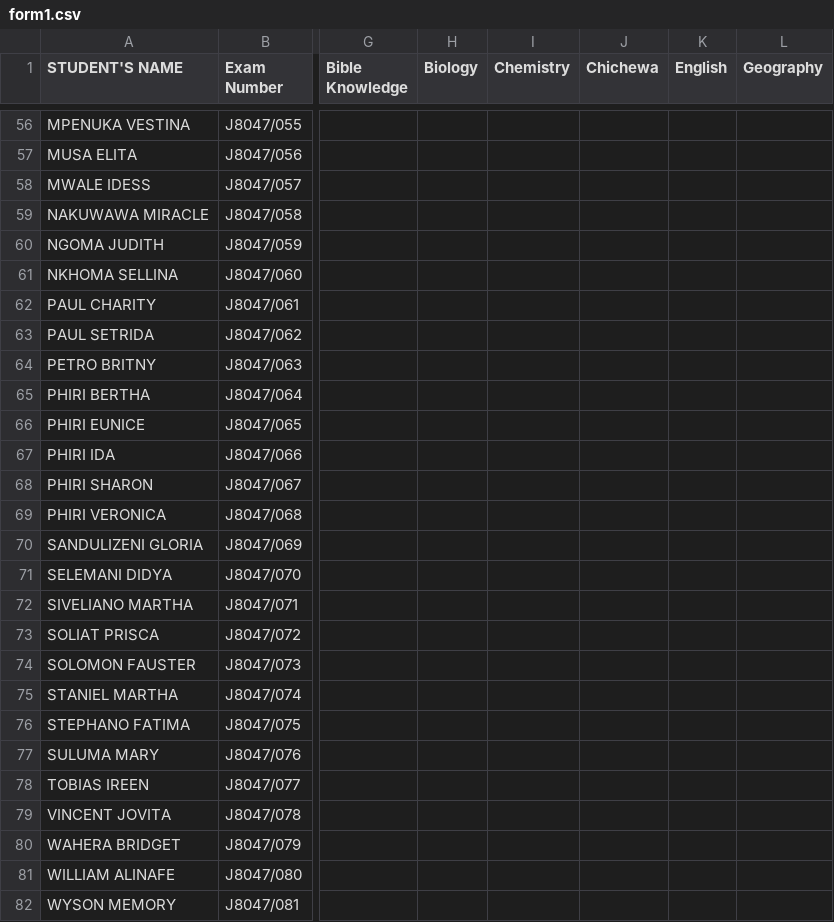
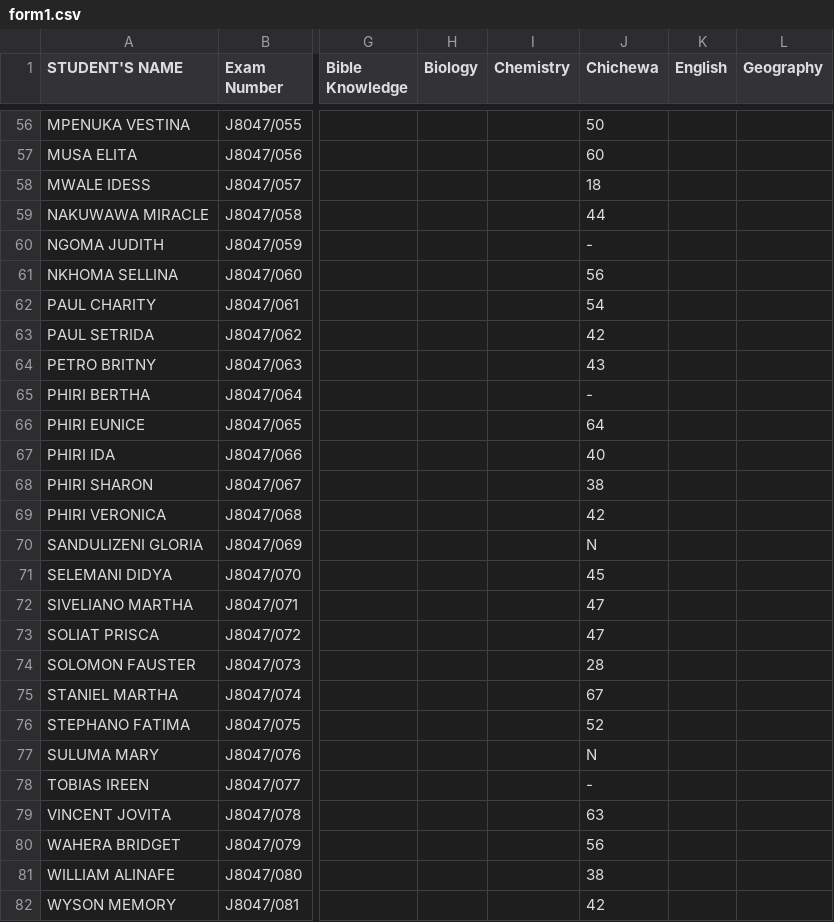
Before and after one commit to magawass/m1, a CSV file: form1.csv, drawn as a sheet; only a part is shown, gaps mark what is left out; the diff covers the shown part only; the diff names each change by its address in the sheet, - before the commit and + after, or states it on an @@ line.

Commit message:
Update: form1 - Chichewa (8/4/2026, 8:35:45 PM)

```diff
--- a/form1.csv
+++ b/form1.csv
-J56 (Chichewa): (empty)
+J56 (Chichewa): 50
-J57 (Chichewa): (empty)
+J57 (Chichewa): 60
-J58 (Chichewa): (empty)
+J58 (Chichewa): 18
-J59 (Chichewa): (empty)
+J59 (Chichewa): 44
-J60 (Chichewa): (empty)
+J60 (Chichewa): -
-J61 (Chichewa): (empty)
+J61 (Chichewa): 56
-J62 (Chichewa): (empty)
+J62 (Chichewa): 54
-J63 (Chichewa): (empty)
+J63 (Chichewa): 42
-J64 (Chichewa): (empty)
+J64 (Chichewa): 43
-J65 (Chichewa): (empty)
+J65 (Chichewa): -
-J66 (Chichewa): (empty)
+J66 (Chichewa): 64
-J67 (Chichewa): (empty)
+J67 (Chichewa): 40
-J68 (Chichewa): (empty)
+J68 (Chichewa): 38
-J69 (Chichewa): (empty)
+J69 (Chichewa): 42
-J70 (Chichewa): (empty)
+J70 (Chichewa): N
-J71 (Chichewa): (empty)
+J71 (Chichewa): 45
-J72:J73 (Chichewa): (empty)
+J72:J73 (Chichewa): 47
-J74 (Chichewa): (empty)
+J74 (Chichewa): 28
-J75 (Chichewa): (empty)
+J75 (Chichewa): 67
-J76 (Chichewa): (empty)
+J76 (Chichewa): 52
-J77 (Chichewa): (empty)
+J77 (Chichewa): N
-J78 (Chichewa): (empty)
+J78 (Chichewa): -
-J79 (Chichewa): (empty)
+J79 (Chichewa): 63
-J80 (Chichewa): (empty)
+J80 (Chichewa): 56
-J81 (Chichewa): (empty)
+J81 (Chichewa): 38
-J82 (Chichewa): (empty)
+J82 (Chichewa): 42
```
Also changed, not shown: 130 edited cells elsewhere in this file.
